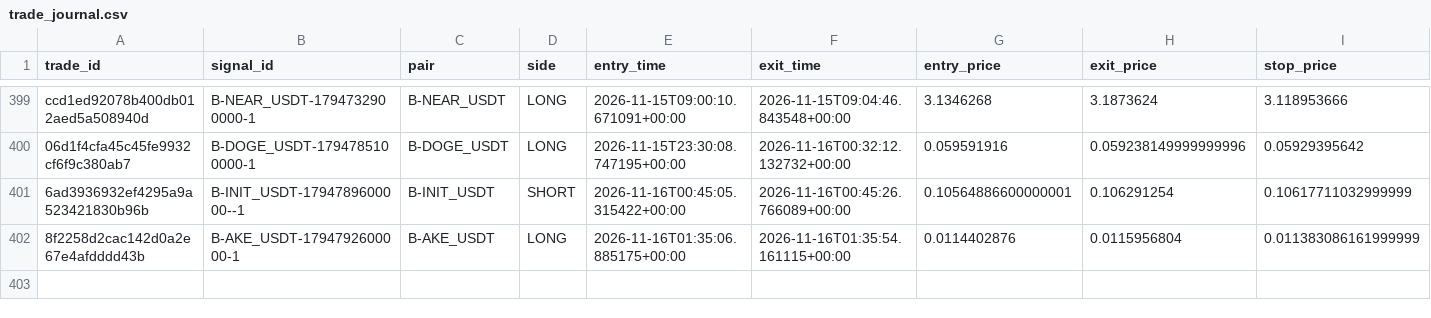
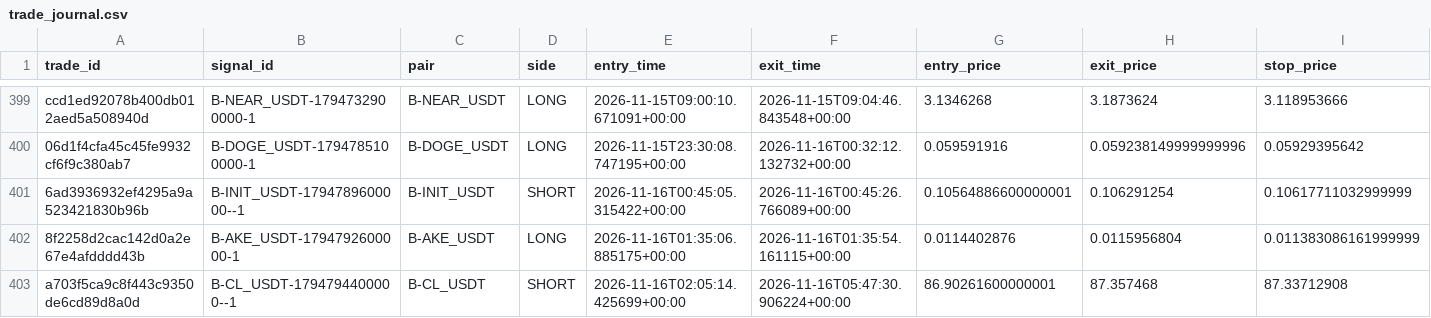
Before and after one commit to harnepal-hub/AMTE-Self-Evolving-Intraday-Trading-Engine, a CSV file: data/paper_live/trade_journal.csv, drawn as a sheet; only a part is shown, gaps mark what is left out; rows hold the shown columns only; the diff names each change by its address in the sheet, - before the commit and + after, or states it on an @@ line.

```diff
--- a/data/paper_live/trade_journal.csv
+++ b/data/paper_live/trade_journal.csv
+row 403: a703f5ca9c8f443c9350de6cd89d8a0d | B-CL_USDT-1794794400000--1 | B-CL_USDT | SHORT | 2026-11-16T02:05:14.425699+00:00 | 2026-11-16T05:47:30.906224+00:00 | 86.90261600000001 | 87.357468 | 87.33712908
```
Also changed, not shown: 12 other files.
